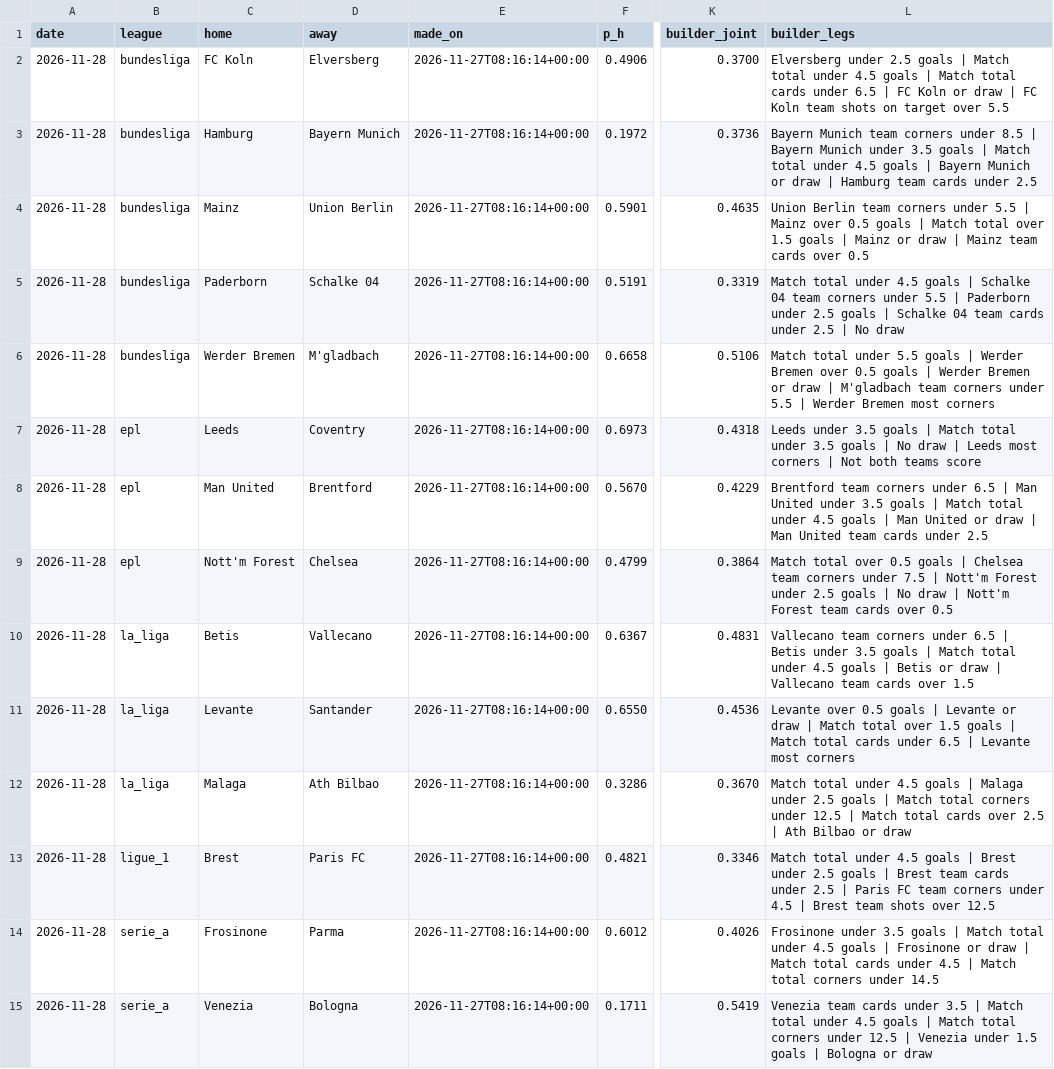
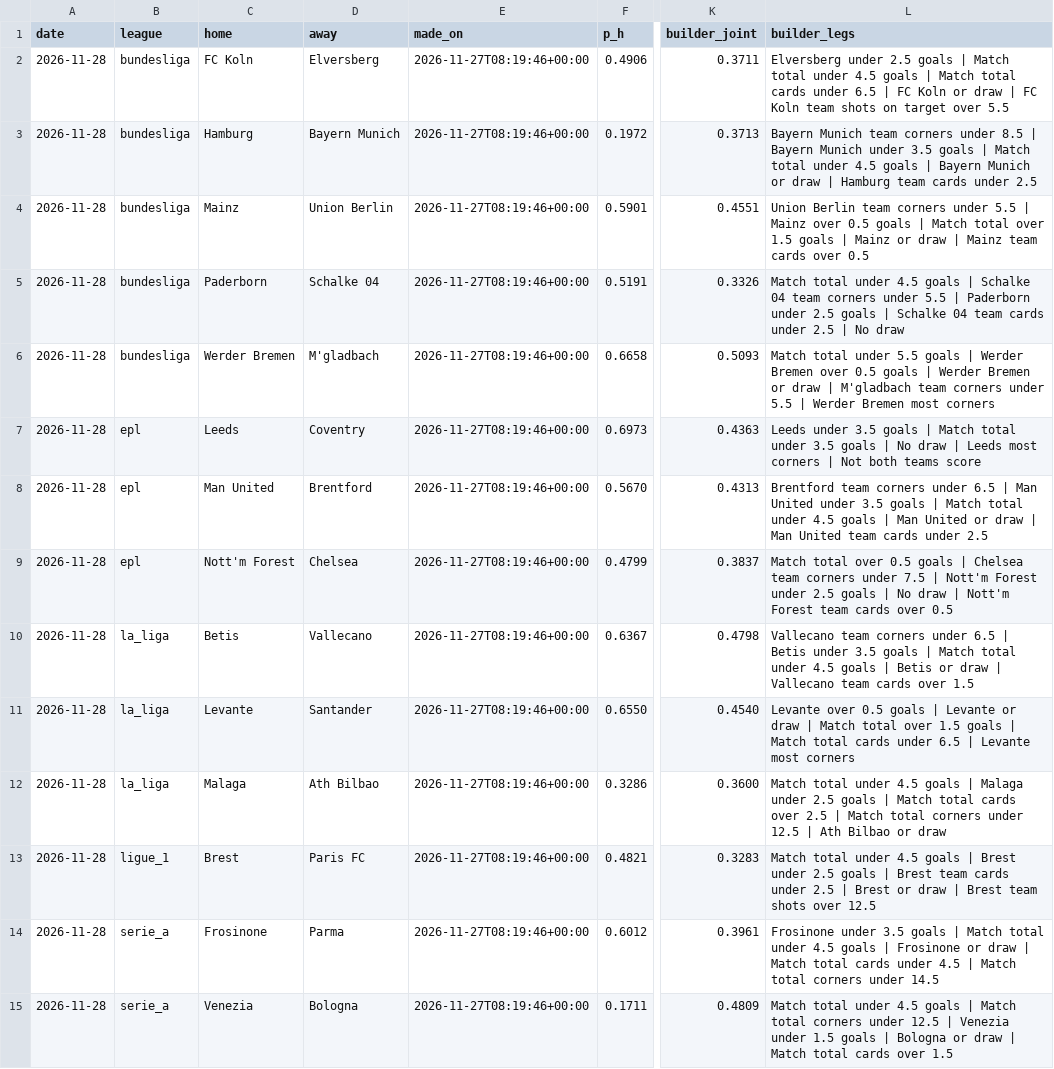
Before and after one commit to ryan7zoom/oraclepitchv2, a CSV file: data/v2/ledger.csv, drawn as a sheet; only a part is shown, gaps mark what is left out; the diff covers the shown part only; the diff names each change by its address in the sheet, - before the commit and + after, or states it on an @@ line.

```diff
--- a/data/v2/ledger.csv
+++ b/data/v2/ledger.csv
-E2:E15 (made_on): 2026-11-27T08:16:14+00:00
+E2:E15 (made_on): 2026-11-27T08:19:46+00:00
-K2 (builder_joint): 0.3700
+K2 (builder_joint): 0.3711
-K3 (builder_joint): 0.3736
+K3 (builder_joint): 0.3713
-K4 (builder_joint): 0.4635
+K4 (builder_joint): 0.4551
-K5 (builder_joint): 0.3319
+K5 (builder_joint): 0.3326
-K6 (builder_joint): 0.5106
+K6 (builder_joint): 0.5093
-K7 (builder_joint): 0.4318
+K7 (builder_joint): 0.4363
-K8 (builder_joint): 0.4229
+K8 (builder_joint): 0.4313
-K9 (builder_joint): 0.3864
+K9 (builder_joint): 0.3837
-K10 (builder_joint): 0.4831
+K10 (builder_joint): 0.4798
-K11 (builder_joint): 0.4536
+K11 (builder_joint): 0.4540
-K12 (builder_joint): 0.3670
+K12 (builder_joint): 0.3600
-L12 (builder_legs): …Match total corners under 12.5 | Match total cards over 2.5 | Ath…
+L12 (builder_legs): …Match total cards over 2.5 | Match total corners under 12.5 | Ath…
-K13 (builder_joint): 0.3346
+K13 (builder_joint): 0.3283
-L13 (builder_legs): …2.5 | Paris FC team corners under 4.5 | Brest…
+L13 (builder_legs): …2.5 | Brest or draw | Brest…
-K14 (builder_joint): 0.4026
+K14 (builder_joint): 0.3961
-K15 (builder_joint): 0.5419
+K15 (builder_joint): 0.4809
-L15 (builder_legs): Venezia team cards under 3.5 | Match total under 4.5 goals | Match total corners under 12.5 | Venezia under 1.5 goals | Bologna or draw
+L15 (builder_legs): Match total under 4.5 goals | Match total corners under 12.5 | Venezia under 1.5 goals | Bologna or draw | Match total cards over 1.5
```
Also changed, not shown: 62 edited cells elsewhere in this file, 3 other files.
